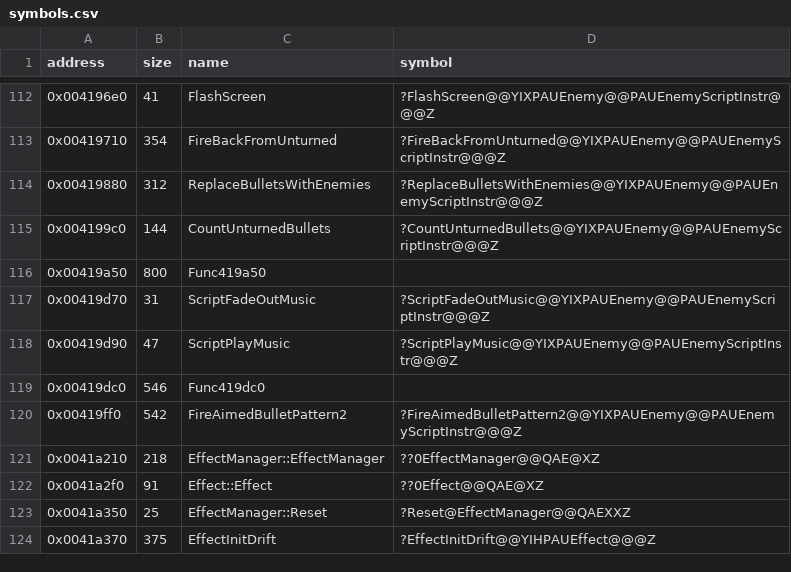
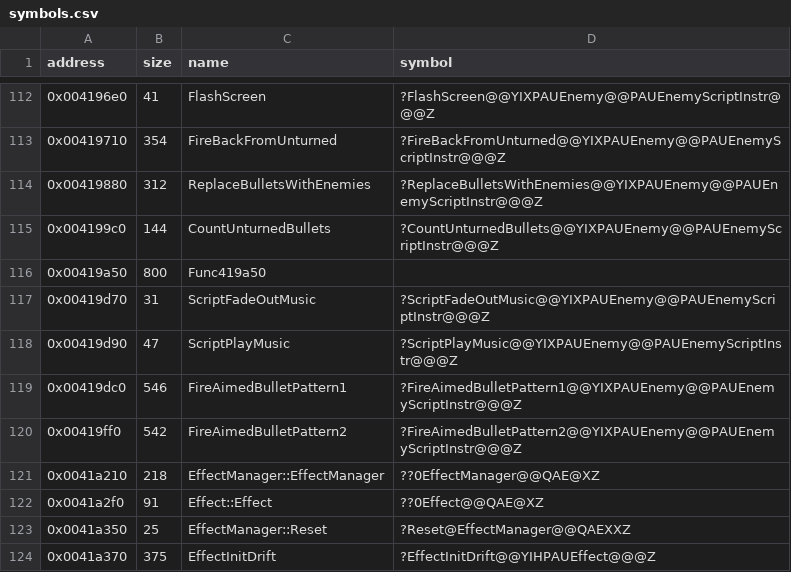
Before and after one commit to Cirno-Labs/th07, a CSV file: config/symbols.csv, drawn as a sheet; only a part is shown, gaps mark what is left out.

Commit message:
Decompile FireAimedBulletPattern1 (0x419dc0)

```diff
--- a/config/symbols.csv
+++ b/config/symbols.csv
@@ -118,3 +118,3 @@ address,size,name,symbol
 0x00419d90,47,ScriptPlayMusic,?ScriptPlayMusic@@YIXPAUEnemy@@PAUEnemyScriptInstr@@@Z
-0x00419dc0,546,Func419dc0,
+0x00419dc0,546,FireAimedBulletPattern1,?FireAimedBulletPattern1@@YIXPAUEnemy@@PAUEnemyScriptInstr@@@Z
 0x00419ff0,542,FireAimedBulletPattern2,?FireAimedBulletPattern2@@YIXPAUEnemy@@PAUEnemyScriptInstr@@@Z
```
Also changed, not shown: 3 other files.
